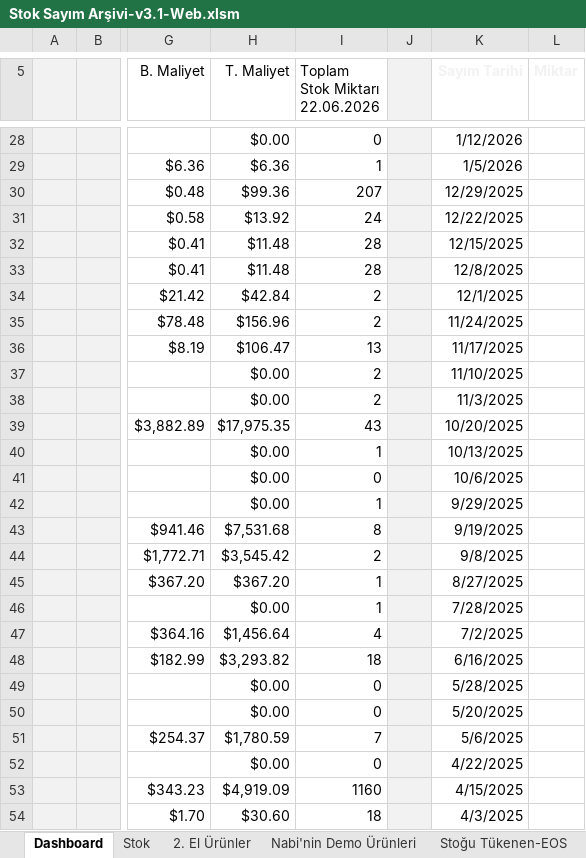
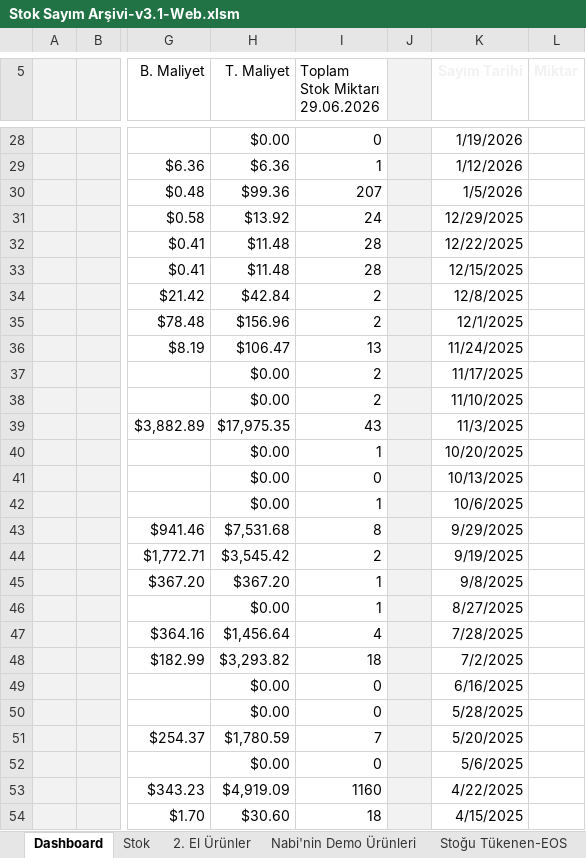
Before and after one commit to emraherbil/F2-Stok, an Excel workbook: Stok Sayım Arşivi-v3.1-Web.xlsm, sheet Dashboard, drawn as a sheet; only a part is shown, gaps mark what is left out; values as stored, in another font and other column widths than the file's, no borders; charts and pictures and table styles not drawn; ↵ is a line break in a cell; the diff covers the shown part only; the diff names each change by its address in the sheet, - before the commit and + after, or states it on an @@ line.

```diff
--- a/Stok Sayım Arşivi-v3.1-Web.xlsm (sheet Dashboard)
+++ b/Stok Sayım Arşivi-v3.1-Web.xlsm (sheet Dashboard)
-I5: Toplam Stok Miktarı ↵ 22.06.2026
+I5: Toplam Stok Miktarı ↵ 29.06.2026
-K28 (Sayım Tarihi): 1/12/2026
+K28 (Sayım Tarihi): 1/19/2026
-K29 (Sayım Tarihi): 1/5/2026
+K29 (Sayım Tarihi): 1/12/2026
-K30 (Sayım Tarihi): 12/29/2025
+K30 (Sayım Tarihi): 1/5/2026
-K31 (Sayım Tarihi): 12/22/2025
+K31 (Sayım Tarihi): 12/29/2025
-K32 (Sayım Tarihi): 12/15/2025
+K32 (Sayım Tarihi): 12/22/2025
-K33 (Sayım Tarihi): 12/8/2025
+K33 (Sayım Tarihi): 12/15/2025
-K34 (Sayım Tarihi): 12/1/2025
+K34 (Sayım Tarihi): 12/8/2025
-K35 (Sayım Tarihi): 11/24/2025
+K35 (Sayım Tarihi): 12/1/2025
-K36 (Sayım Tarihi): 11/17/2025
+K36 (Sayım Tarihi): 11/24/2025
-K37 (Sayım Tarihi): 11/10/2025
+K37 (Sayım Tarihi): 11/17/2025
-K38 (Sayım Tarihi): 11/3/2025
+K38 (Sayım Tarihi): 11/10/2025
-K39 (Sayım Tarihi): 10/20/2025
+K39 (Sayım Tarihi): 11/3/2025
-K40 (Sayım Tarihi): 10/13/2025
+K40 (Sayım Tarihi): 10/20/2025
-K41 (Sayım Tarihi): 10/6/2025
+K41 (Sayım Tarihi): 10/13/2025
-K42 (Sayım Tarihi): 9/29/2025
+K42 (Sayım Tarihi): 10/6/2025
-K43 (Sayım Tarihi): 9/19/2025
+K43 (Sayım Tarihi): 9/29/2025
-K44 (Sayım Tarihi): 9/8/2025
+K44 (Sayım Tarihi): 9/19/2025
-K45 (Sayım Tarihi): 8/27/2025
+K45 (Sayım Tarihi): 9/8/2025
-K46 (Sayım Tarihi): 7/28/2025
+K46 (Sayım Tarihi): 8/27/2025
-K47 (Sayım Tarihi): 7/2/2025
+K47 (Sayım Tarihi): 7/28/2025
-K48 (Sayım Tarihi): 6/16/2025
+K48 (Sayım Tarihi): 7/2/2025
-K49 (Sayım Tarihi): 5/28/2025
+K49 (Sayım Tarihi): 6/16/2025
-K50 (Sayım Tarihi): 5/20/2025
+K50 (Sayım Tarihi): 5/28/2025
-K51 (Sayım Tarihi): 5/6/2025
+K51 (Sayım Tarihi): 5/20/2025
-K52 (Sayım Tarihi): 4/22/2025
+K52 (Sayım Tarihi): 5/6/2025
-K53 (Sayım Tarihi): 4/15/2025
+K53 (Sayım Tarihi): 4/22/2025
-K54 (Sayım Tarihi): 4/3/2025
+K54 (Sayım Tarihi): 4/15/2025
```
Also changed, not shown: 77 edited cells and cell formats elsewhere in this sheet, sheet Stok, formulas that keep their value, hidden cells, charts or pictures.
